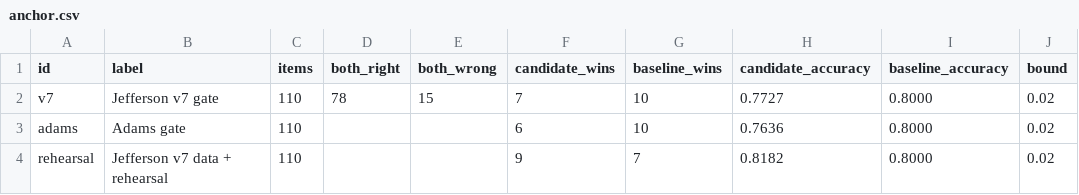
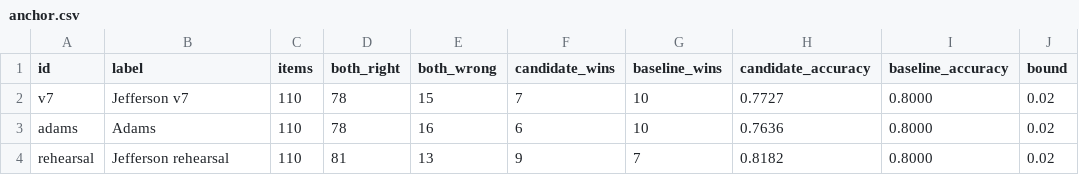
Before and after one commit to swedishembedded/splinter, a CSV file: papers/persona-training/data/anchor.csv, drawn as a sheet; only a part is shown; the diff names each change by its address in the sheet, - before the commit and + after, or states it on an @@ line.

Commit message:
papers: the persona training paper states only what its run reports and the code establish
Every number was traced to the run report it came from and every
statistic recomputed. What did not hold is corrected:

- The pooled row counted task set A twice and hid that the persona
  prompt did not raise the Adams base; the prompt's effect is now read
  once per task set, with the range of the task-level sign test the
  marginals allow, and the candidate bounds give both ends.
- Five of the six exams were judged by the sampled judge (version 3,
  temperature 0.2); the exam table names the judge version, and a
  subsection says how the reported exams differ from the powered exam
  the methods describe (task source, three arms, easy controls only, no
  per-task verdicts).
- The power simulation is rerun with 4,000 replicates (planned design
  0.75, realised 0.55, seven-family false-positive rate 0.058 against a
  nominal 0.025) and checked by an independent reimplementation.
- Learning rates: v6 and ablation trained at the 3e-4 of `train`, Adams
  at the 2e-4 of `learn`, so not every earlier candidate was at 3e-4;
  the rehearsal run joins the training table; alpha 2r equals 16 at
  rank 8.
- The anchor rescoring is labelled as the diagnostic run under the
  default prompt; the anchor cells are complete and checked to add up.
- The cooldown on a patience stop is linear; the like-length test is
  within a quarter of the longer answer; the reproducibility commands
  carry their required flags.
- No pilot on the frozen exam completed: the plan-like table of runs
  that did not happen is gone, and the build prints a pilot table only
  for completed rows. Roadmap phrasing and unsupported claims (pooled
  percentages, "the prompt does most of the work", rehearsal protecting
  the anchor, pretraining exposure favouring all arms equally) are
  removed or stated as limitations.

```diff
--- a/papers/persona-training/data/anchor.csv
+++ b/papers/persona-training/data/anchor.csv
-B2 (label): Jefferson v7 gate
+B2 (label): Jefferson v7
-B3 (label): Adams gate
+B3 (label): Adams
-D3 (both_right): (empty)
+D3 (both_right): 78
-E3 (both_wrong): (empty)
+E3 (both_wrong): 16
-B4 (label): Jefferson v7 data + rehearsal
+B4 (label): Jefferson rehearsal
-D4 (both_right): (empty)
+D4 (both_right): 81
-E4 (both_wrong): (empty)
+E4 (both_wrong): 13
```
Also changed, not shown: papers/persona-training/data/exams.csv, papers/persona-training/data/power_simulation.csv, 12 other files.
